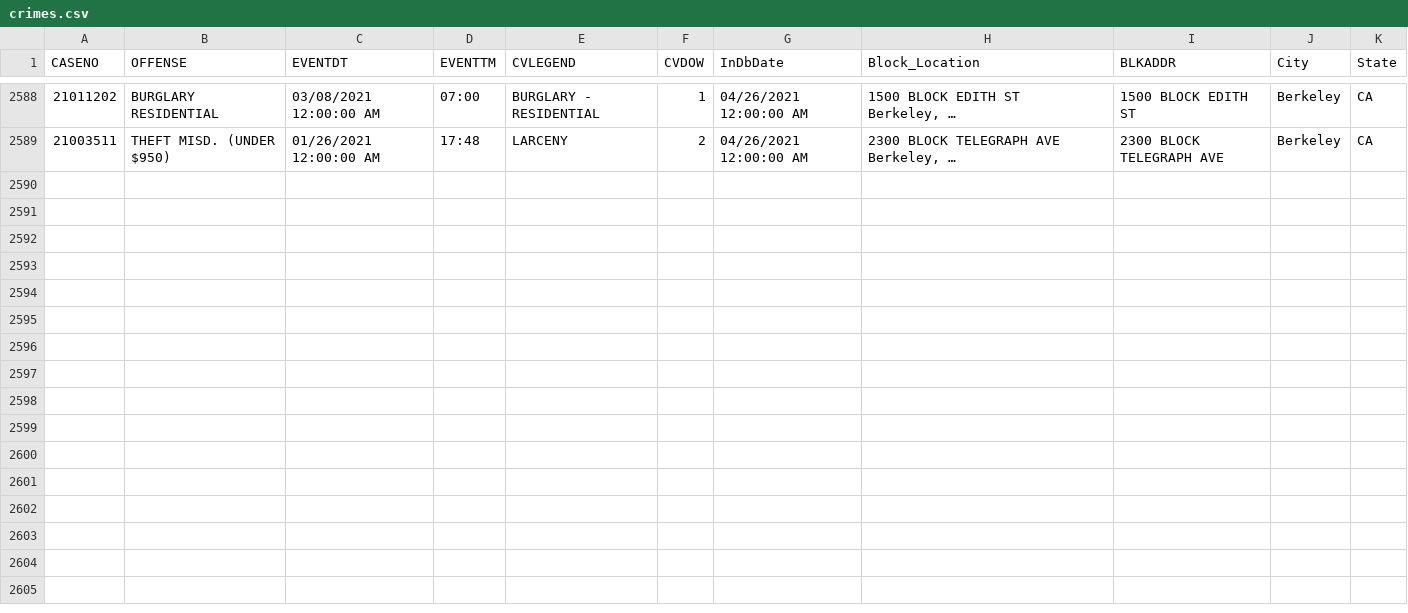
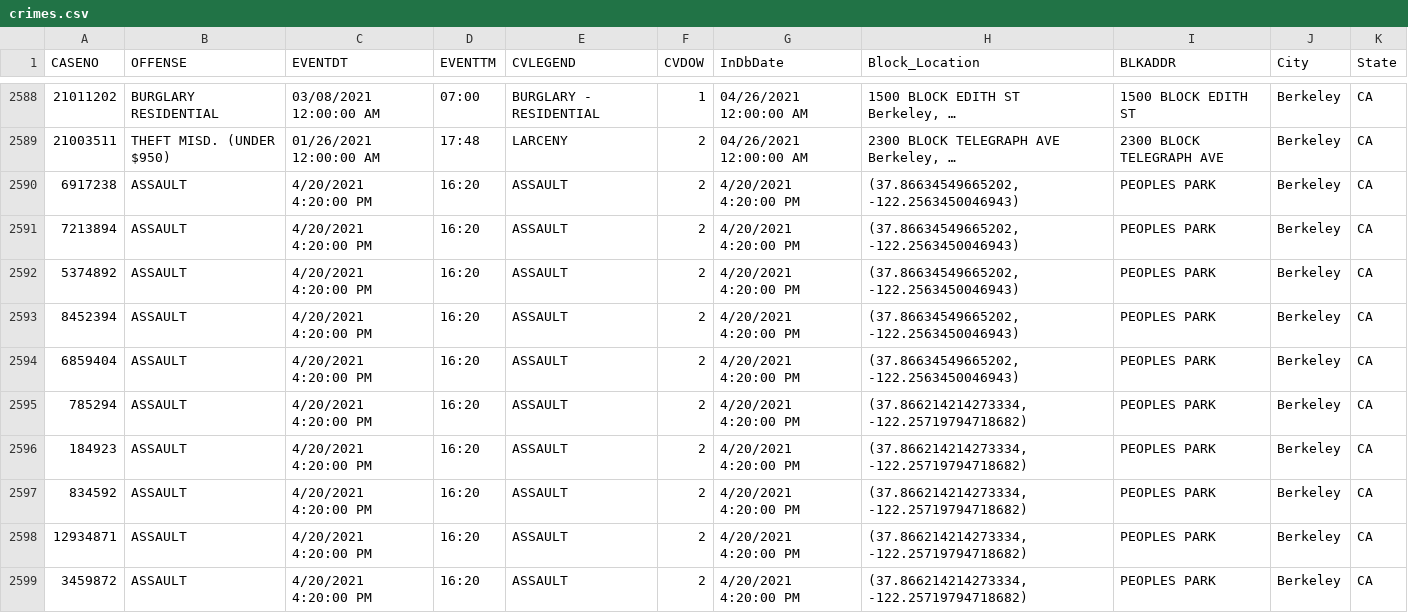
Before and after one commit to StrollApp/data-aggregation, a CSV file: crimes.csv, drawn as a sheet; only a part is shown, gaps mark what is left out; long unchanged cells end in …; the diff names each change by its address in the sheet, - before the commit and + after, or states it on an @@ line.

Commit message:
new crime data with new map data

```diff
--- a/crimes.csv
+++ b/crimes.csv
+row 2590: 6917238 | ASSAULT | 4/20/2021 4:20:00 PM | 16:20 | ASSAULT | 2 | 4/20/2021 4:20:00 PM | (37.86634549665202, -122.2563450046943) | PEOPLES PARK | Berkeley | CA
+row 2591: 7213894 | ASSAULT | 4/20/2021 4:20:00 PM | 16:20 | ASSAULT | 2 | 4/20/2021 4:20:00 PM | (37.86634549665202, -122.2563450046943) | PEOPLES PARK | Berkeley | CA
+row 2592: 5374892 | ASSAULT | 4/20/2021 4:20:00 PM | 16:20 | ASSAULT | 2 | 4/20/2021 4:20:00 PM | (37.86634549665202, -122.2563450046943) | PEOPLES PARK | Berkeley | CA
+row 2593: 8452394 | ASSAULT | 4/20/2021 4:20:00 PM | 16:20 | ASSAULT | 2 | 4/20/2021 4:20:00 PM | (37.86634549665202, -122.2563450046943) | PEOPLES PARK | Berkeley | CA
+row 2594: 6859404 | ASSAULT | 4/20/2021 4:20:00 PM | 16:20 | ASSAULT | 2 | 4/20/2021 4:20:00 PM | (37.86634549665202, -122.2563450046943) | PEOPLES PARK | Berkeley | CA
+row 2595: 785294 | ASSAULT | 4/20/2021 4:20:00 PM | 16:20 | ASSAULT | 2 | 4/20/2021 4:20:00 PM | (37.866214214273334, -122.25719794718682) | PEOPLES PARK | Berkeley | CA
+row 2596: 184923 | ASSAULT | 4/20/2021 4:20:00 PM | 16:20 | ASSAULT | 2 | 4/20/2021 4:20:00 PM | (37.866214214273334, -122.25719794718682) | PEOPLES PARK | Berkeley | CA
+row 2597: 834592 | ASSAULT | 4/20/2021 4:20:00 PM | 16:20 | ASSAULT | 2 | 4/20/2021 4:20:00 PM | (37.866214214273334, -122.25719794718682) | PEOPLES PARK | Berkeley | CA
+row 2598: 12934871 | ASSAULT | 4/20/2021 4:20:00 PM | 16:20 | ASSAULT | 2 | 4/20/2021 4:20:00 PM | (37.866214214273334, -122.25719794718682) | PEOPLES PARK | Berkeley | CA
+row 2599: 3459872 | ASSAULT | 4/20/2021 4:20:00 PM | 16:20 | ASSAULT | 2 | 4/20/2021 4:20:00 PM | (37.866214214273334, -122.25719794718682) | PEOPLES PARK | Berkeley | CA
```
Also changed, not shown: 7 other files.
